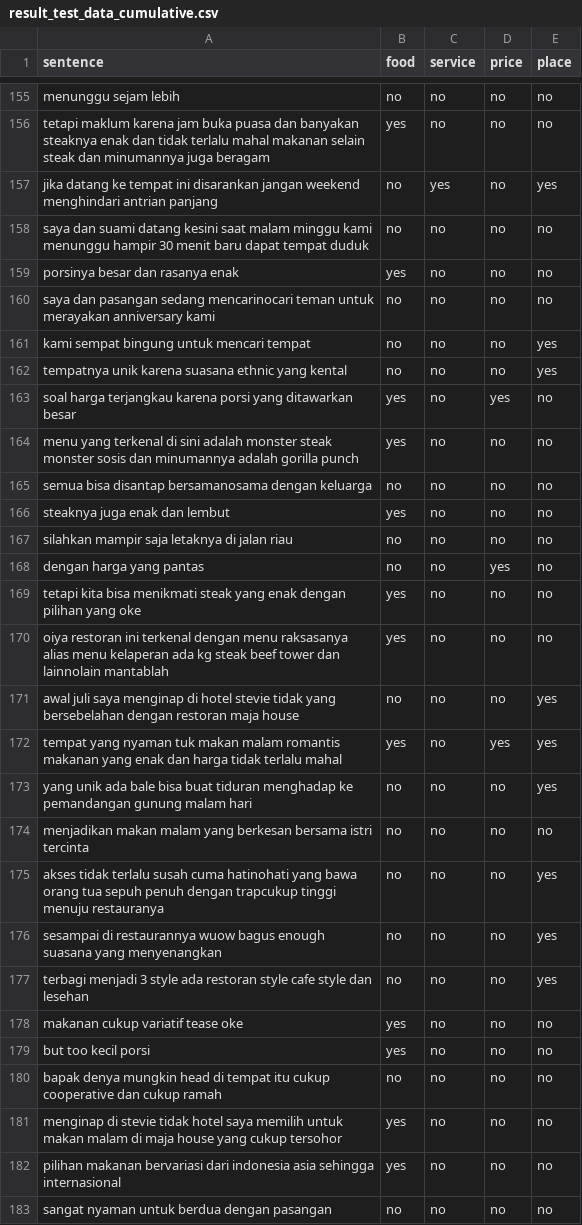
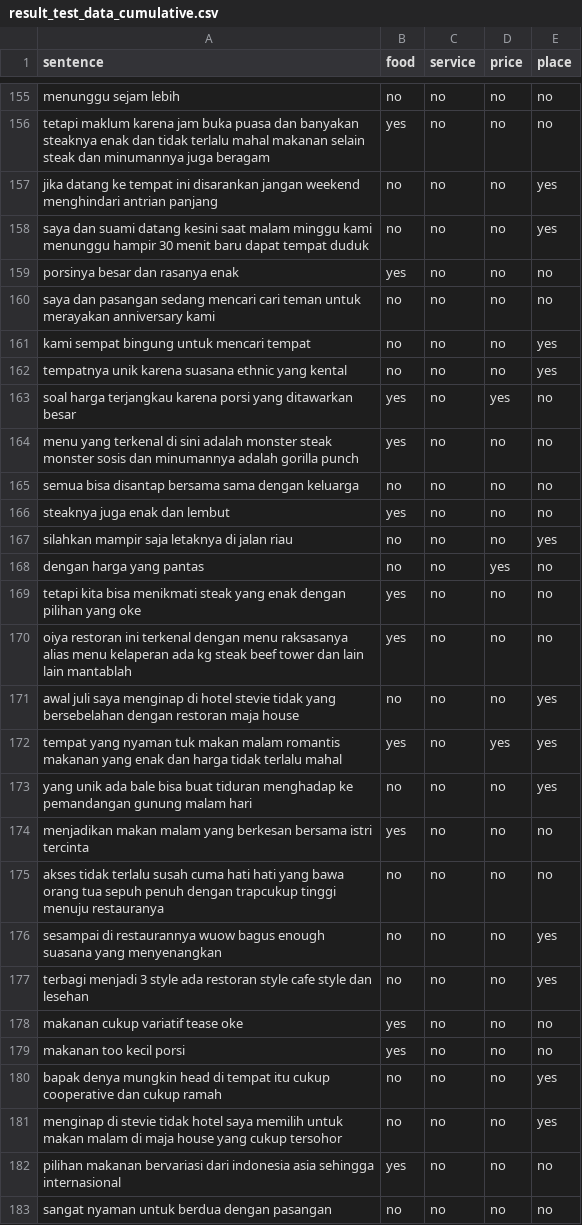
Before and after one commit to devina-ekawati/absa-indonesia, a CSV file: data/category_extraction/result_test_data_cumulative.csv, drawn as a sheet; only a part is shown, gaps mark what is left out; the diff covers the shown part only.

```diff
--- a/data/category_extraction/result_test_data_cumulative.csv
+++ b/data/category_extraction/result_test_data_cumulative.csv
@@ -156,6 +156,6 @@ menunggu sejam lebih ;no;no;no;no
 tetapi maklum karena jam buka puasa dan banyakan steaknya enak dan tidak terlalu mahal makanan selain steak dan minumannya juga beragam ;yes;no;no;no
-jika datang ke tempat ini disarankan jangan weekend menghindari antrian panjang ;no;yes;no;yes
-saya dan suami datang kesini saat malam minggu kami menunggu hampir 30 menit baru dapat tempat duduk ;no;no;no;no
+jika datang ke tempat ini disarankan jangan weekend menghindari antrian panjang ;no;no;no;yes
+saya dan suami datang kesini saat malam minggu kami menunggu hampir 30 menit baru dapat tempat duduk ;no;no;no;yes
 porsinya besar dan rasanya enak ;yes;no;no;no
-saya dan pasangan sedang mencarinocari teman untuk merayakan anniversary kami ;no;no;no;no
+saya dan pasangan sedang mencari cari teman untuk merayakan anniversary kami ;no;no;no;no
 kami sempat bingung untuk mencari tempat ;no;no;no;yes
@@ -164,8 +164,8 @@ soal harga terjangkau karena porsi yang ditawarkan besar ;yes;no;yes;no
 menu yang terkenal di sini adalah monster steak monster sosis dan minumannya adalah gorilla punch ;yes;no;no;no
-semua bisa disantap bersamanosama dengan keluarga ;no;no;no;no
+semua bisa disantap bersama sama dengan keluarga ;no;no;no;no
 steaknya juga enak dan lembut ;yes;no;no;no
-silahkan mampir saja letaknya di jalan riau ;no;no;no;no
+silahkan mampir saja letaknya di jalan riau ;no;no;no;yes
 dengan harga yang pantas;no;no;yes;no
 tetapi kita bisa menikmati steak yang enak dengan pilihan yang oke ;yes;no;no;no
-oiya restoran ini terkenal dengan menu raksasanya alias menu kelaperan ada kg steak beef tower dan lainnolain mantablah ;yes;no;no;no
+oiya restoran ini terkenal dengan menu raksasanya alias menu kelaperan ada kg steak beef tower dan lain lain mantablah ;yes;no;no;no
 awal juli saya menginap di hotel stevie tidak yang bersebelahan dengan restoran maja house ;no;no;no;yes
@@ -173,4 +173,4 @@ tempat yang nyaman tuk makan malam romantis makanan yang enak dan harga tidak te
 yang unik ada bale bisa buat tiduran menghadap ke pemandangan gunung malam hari ;no;no;no;yes
-menjadikan makan malam yang berkesan bersama istri tercinta ;no;no;no;no
- akses tidak terlalu susah cuma hatinohati yang bawa orang tua sepuh penuh dengan trapcukup tinggi menuju restauranya ;no;no;no;yes
+menjadikan makan malam yang berkesan bersama istri tercinta ;yes;no;no;no
+ akses tidak terlalu susah cuma hati hati yang bawa orang tua sepuh penuh dengan trapcukup tinggi menuju restauranya ;no;no;no;no
 sesampai di restaurannya wuow bagus enough suasana yang menyenangkan ;no;no;no;yes
@@ -178,5 +178,5 @@ terbagi menjadi 3 style ada restoran style cafe style dan lesehan ;no;no;no;yes
 makanan cukup variatif tease oke ;yes;no;no;no
-but too kecil porsi ;yes;no;no;no
-bapak denya mungkin head di tempat itu cukup cooperative dan cukup ramah ;no;no;no;no
-menginap di stevie tidak hotel saya memilih untuk makan malam di maja house yang cukup tersohor ;yes;no;no;no
+makanan too kecil porsi ;yes;no;no;no
+bapak denya mungkin head di tempat itu cukup cooperative dan cukup ramah ;no;no;no;yes
+menginap di stevie tidak hotel saya memilih untuk makan malam di maja house yang cukup tersohor ;no;no;no;yes
 pilihan makanan bervariasi dari indonesia asia sehingga internasional ;yes;no;no;no
```
Also changed, not shown: 134 edited cells elsewhere in this file, data/category_extraction/test_data_cumulative.csv, 32 other files.
